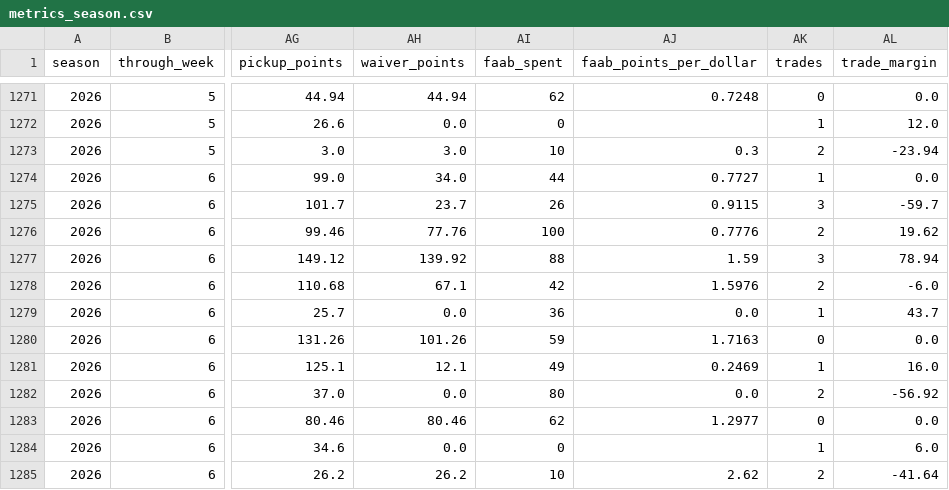
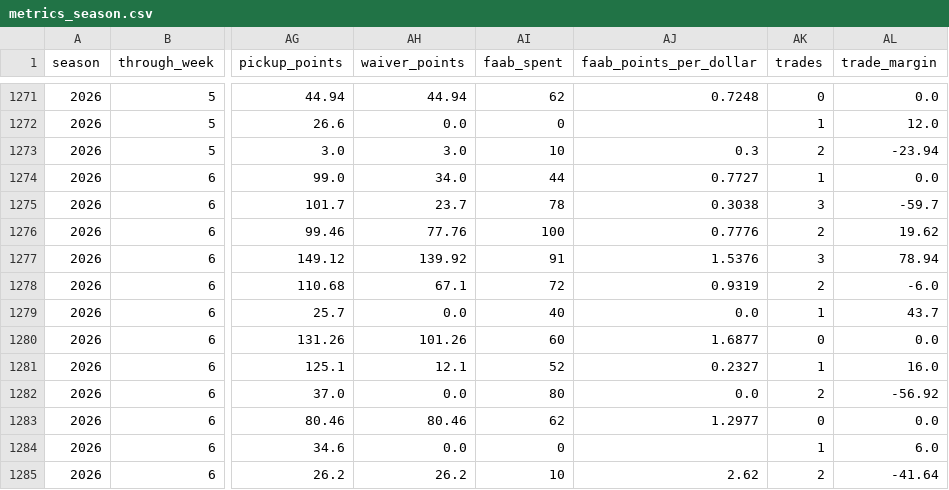
Before and after one commit to JonahT26/sleeper-dashboard, a CSV file: data/processed/metrics_season.csv, drawn as a sheet; only a part is shown, gaps mark what is left out; the diff names each change by its address in the sheet, - before the commit and + after, or states it on an @@ line.

```diff
--- a/data/processed/metrics_season.csv
+++ b/data/processed/metrics_season.csv
-AI1275 (faab_spent): 26
+AI1275 (faab_spent): 78
-AJ1275 (faab_points_per_dollar): 0.9115
+AJ1275 (faab_points_per_dollar): 0.3038
-AI1277 (faab_spent): 88
+AI1277 (faab_spent): 91
-AJ1277 (faab_points_per_dollar): 1.59
+AJ1277 (faab_points_per_dollar): 1.5376
-AI1278 (faab_spent): 42
+AI1278 (faab_spent): 72
-AJ1278 (faab_points_per_dollar): 1.5976
+AJ1278 (faab_points_per_dollar): 0.9319
-AI1279 (faab_spent): 36
+AI1279 (faab_spent): 40
-AI1280 (faab_spent): 59
+AI1280 (faab_spent): 60
-AJ1280 (faab_points_per_dollar): 1.7163
+AJ1280 (faab_points_per_dollar): 1.6877
-AI1281 (faab_spent): 49
+AI1281 (faab_spent): 52
-AJ1281 (faab_points_per_dollar): 0.2469
+AJ1281 (faab_points_per_dollar): 0.2327
```
Also changed, not shown: data/processed/awards.csv, data/processed/lineups_optimal_players.csv, 4 other files.
